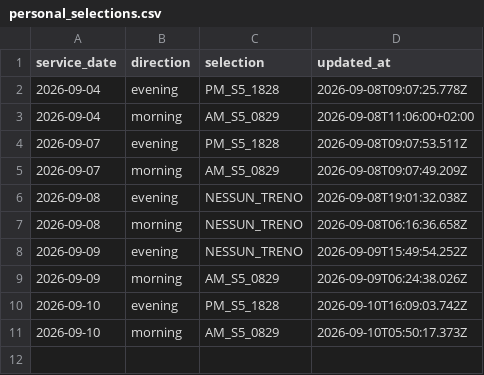
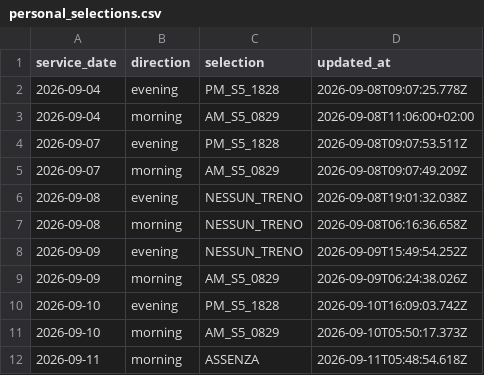
Before and after one commit to alex1982mi/ritardi-trenord-dashboard, a CSV file: data/personal_selections.csv, drawn as a sheet; the diff names each change by its address in the sheet, - before the commit and + after, or states it on an @@ line.

Commit message:
Aggiorna selezione personale 2026-09-11 morning

```diff
--- a/data/personal_selections.csv
+++ b/data/personal_selections.csv
+row 12: 2026-09-11 | morning | ASSENZA | 2026-09-11T05:48:54.618Z
```
